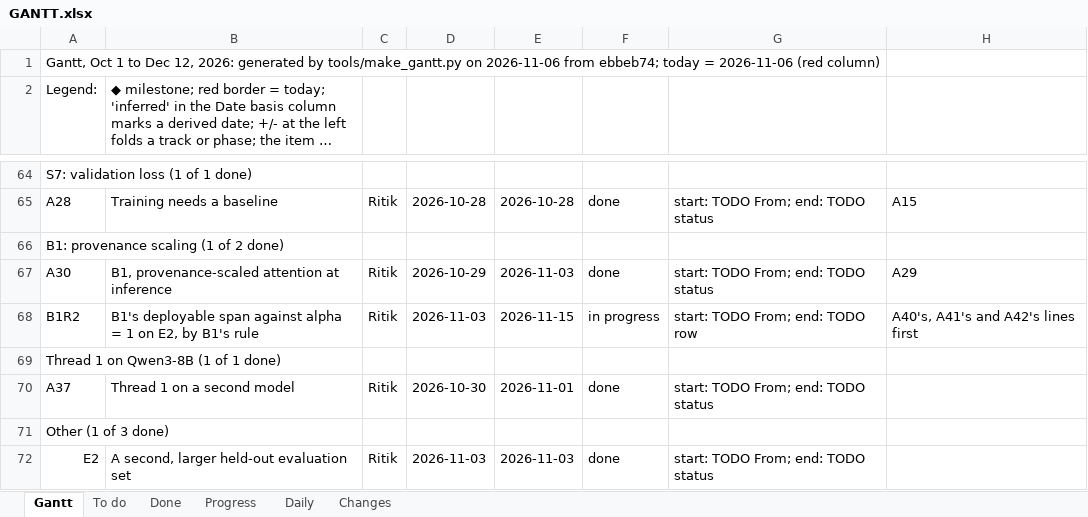
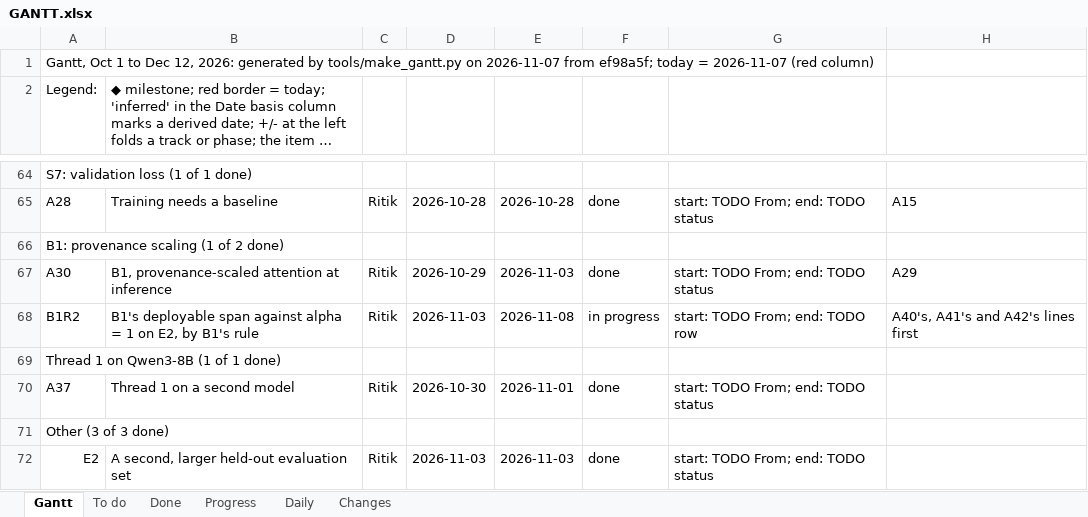
Before and after one commit to shrey-Bish/cse598-cot-faithfulness, an Excel workbook: docs/status/GANTT.xlsx, sheet Gantt, drawn as a sheet; only a part is shown, gaps mark what is left out; long unchanged cells end in …; values as stored, in another font and other column widths than the file's, no cell formats; the diff covers the shown part only; the diff names each change by its address in the sheet, - before the commit and + after, or states it on an @@ line.

```diff
--- a/docs/status/GANTT.xlsx (sheet Gantt)
+++ b/docs/status/GANTT.xlsx (sheet Gantt)
-A1 (Legend:): …tools/make_gantt.py on 2026-11-06 from ebbeb74; today = 2026-11-06 (red column)
+A1 (Legend:): …tools/make_gantt.py on 2026-11-07 from ef98a5f; today = 2026-11-07 (red column)
-E68: 2026-11-15
+E68: 2026-11-08
-A71 (Legend:): Other (1 of 3 done)
+A71 (Legend:): Other (3 of 3 done)
```
Also changed, not shown: 16 edited cells elsewhere in this sheet, sheet To do, sheet Changes, sheet Done, sheet Daily, sheet Progress, cell formats, 7 other files.
